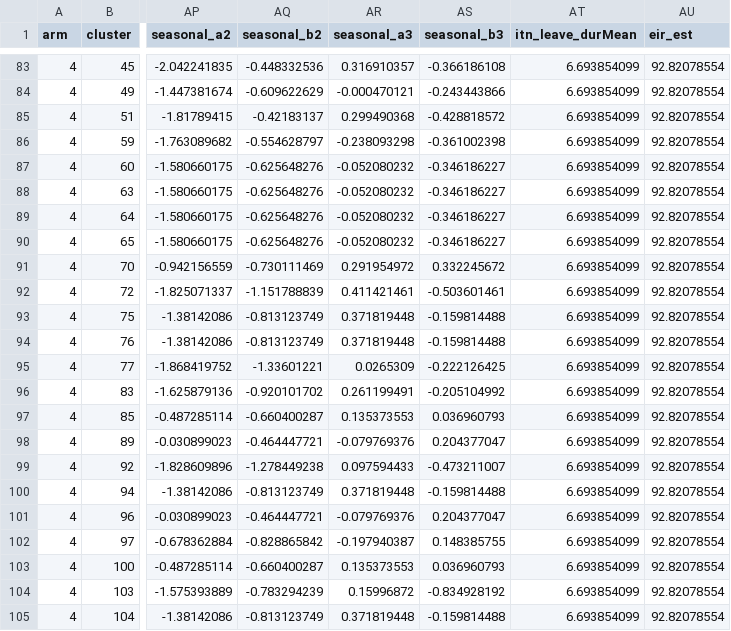
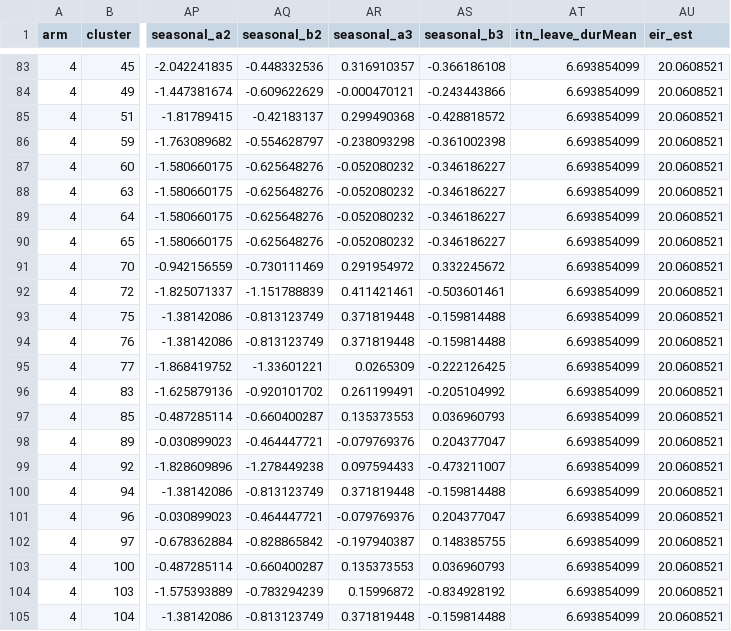
Before and after one commit to EllieSherrardSmith/Key-RCT-metrics-LLINEUP, a CSV file: simulation-summary/scenario_1-3.csv, drawn as a sheet; only a part is shown, gaps mark what is left out; the diff covers the shown part only; the diff names each change by its address in the sheet, - before the commit and + after, or states it on an @@ line.

Commit message:
scenario 1-3

```diff
--- a/simulation-summary/scenario_1-3.csv
+++ b/simulation-summary/scenario_1-3.csv
-AU83:AU105 (eir_est): 92.82078554
+AU83:AU105 (eir_est): 20.0608521
```
Also changed, not shown: 81 edited cells elsewhere in this file, 2 other files.
